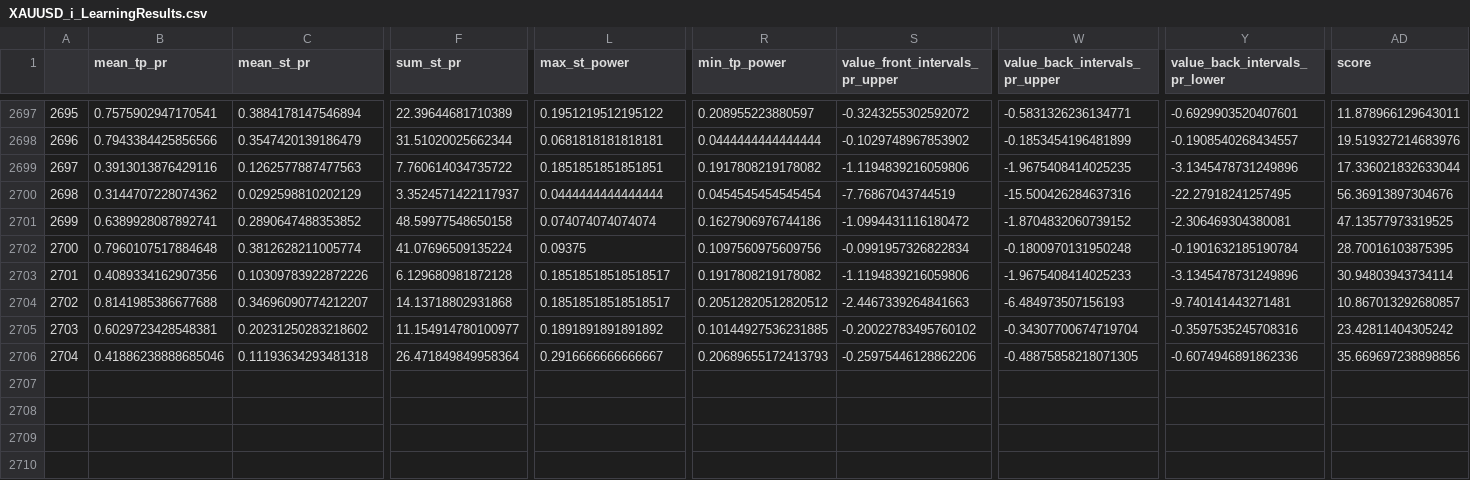
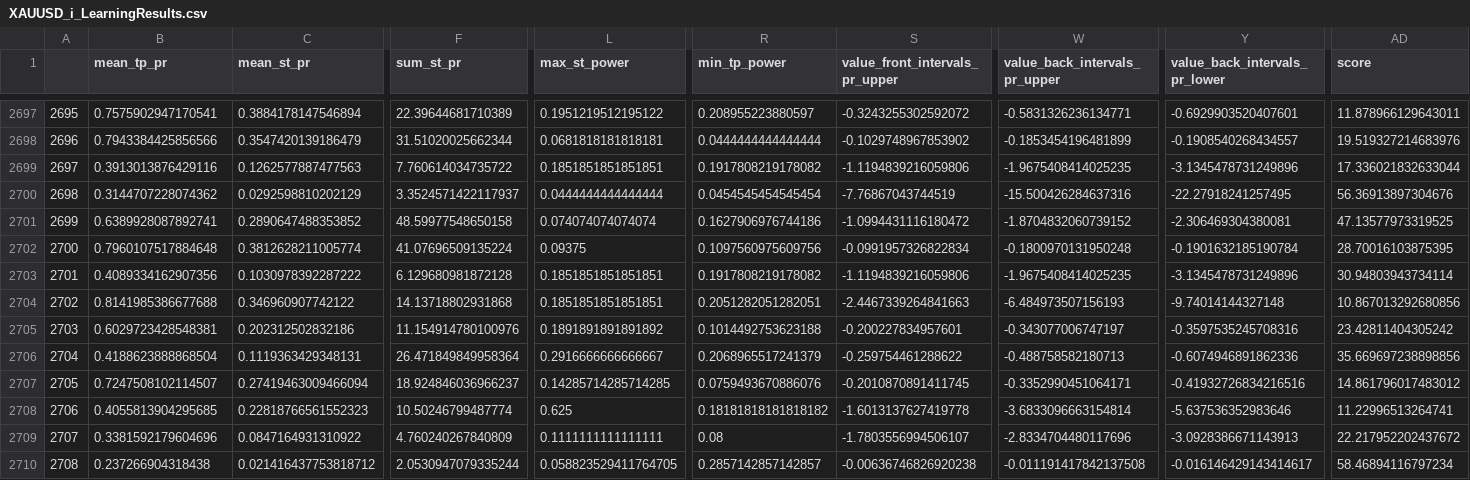
Before and after one commit to Mehrshad-Sorena/ShadBot, a CSV file: src/indicators/MACD/GeneticLearning_DB/elites/primary/buy/XAUUSD_i_LearningResults.csv, drawn as a sheet; only a part is shown, gaps mark what is left out; rows hold the shown columns only; the diff covers the shown part only; the diff names each change by its address in the sheet, - before the commit and + after, or states it on an @@ line.

Commit message:
Colab Buy Primary

```diff
--- a/src/indicators/MACD/GeneticLearning_DB/elites/primary/buy/XAUUSD_i_LearningResults.csv
+++ b/src/indicators/MACD/GeneticLearning_DB/elites/primary/buy/XAUUSD_i_LearningResults.csv
-C2703 (mean_st_pr): 0.10309783922872226
+C2703 (mean_st_pr): 0.1030978392287222
-L2703:L2704 (max_st_power): 0.18518518518518517
+L2703:L2704 (max_st_power): 0.1851851851851851
-W2703 (value_back_intervals_pr_upper): -1.9675408414025233
+W2703 (value_back_intervals_pr_upper): -1.9675408414025235
-C2704 (mean_st_pr): 0.34696090774212207
+C2704 (mean_st_pr): 0.346960907742122
-R2704 (min_tp_power): 0.20512820512820512
+R2704 (min_tp_power): 0.2051282051282051
-Y2704 (value_back_intervals_pr_lower): -9.740141443271481
+Y2704 (value_back_intervals_pr_lower): -9.74014144327148
-AD2704 (score): 10.867013292680857
+AD2704 (score): 10.867013292680856
-C2705 (mean_st_pr): 0.20231250283218602
+C2705 (mean_st_pr): 0.202312502832186
-F2705 (sum_st_pr): 11.154914780100977
+F2705 (sum_st_pr): 11.154914780100976
-R2705 (min_tp_power): 0.10144927536231885
+R2705 (min_tp_power): 0.1014492753623188
-S2705 (value_front_intervals_pr_upper): -0.20022783495760102
+S2705 (value_front_intervals_pr_upper): -0.200227834957601
-W2705 (value_back_intervals_pr_upper): -0.34307700674719704
+W2705 (value_back_intervals_pr_upper): -0.343077006747197
-B2706 (mean_tp_pr): 0.41886238888685046
+B2706 (mean_tp_pr): 0.4188623888868504
-C2706 (mean_st_pr): 0.11193634293481318
+C2706 (mean_st_pr): 0.1119363429348131
-R2706 (min_tp_power): 0.20689655172413793
+R2706 (min_tp_power): 0.2068965517241379
-S2706 (value_front_intervals_pr_upper): -0.25975446128862206
+S2706 (value_front_intervals_pr_upper): -0.259754461288622
-W2706 (value_back_intervals_pr_upper): -0.48875858218071305
+W2706 (value_back_intervals_pr_upper): -0.488758582180713
+row 2707: 2705 | 0.7247508102114507 | 0.27419463009466094 | 18.924846036966237 | 0.14285714285714285 | 0.0759493670886076 | -0.2010870891411745 | -0.3352990451064171 | -0.41932726834216516 | 14.861796017483012
+row 2708: 2706 | 0.4055813904295685 | 0.22818766561552323 | 10.50246799487774 | 0.625 | 0.18181818181818182 | -1.6013137627419778 | -3.6833096663154814 | -5.637536352983646 | 11.22996513264741
+row 2709: 2707 | 0.3381592179604696 | 0.0847164931310922 | 4.760240267840809 | 0.1111111111111111 | 0.08 | -1.7803556994506107 | -2.8334704480117696 | -3.0928386671143913 | 22.217952202437672
+row 2710: 2708 | 0.237266904318438 | 0.021416437753818712 | 2.0530947079335244 | 0.058823529411764705 | 0.2857142857142857 | -0.00636746826920238 | -0.011191417842137508 | -0.016146429143414617 | 58.46894116797234
```
Also changed, not shown: 3 edited cells elsewhere in this file, src/indicators/MACD/GeneticLearning_DB/society/primary/buy/XAUUSD_i.csv, 2 other files.
